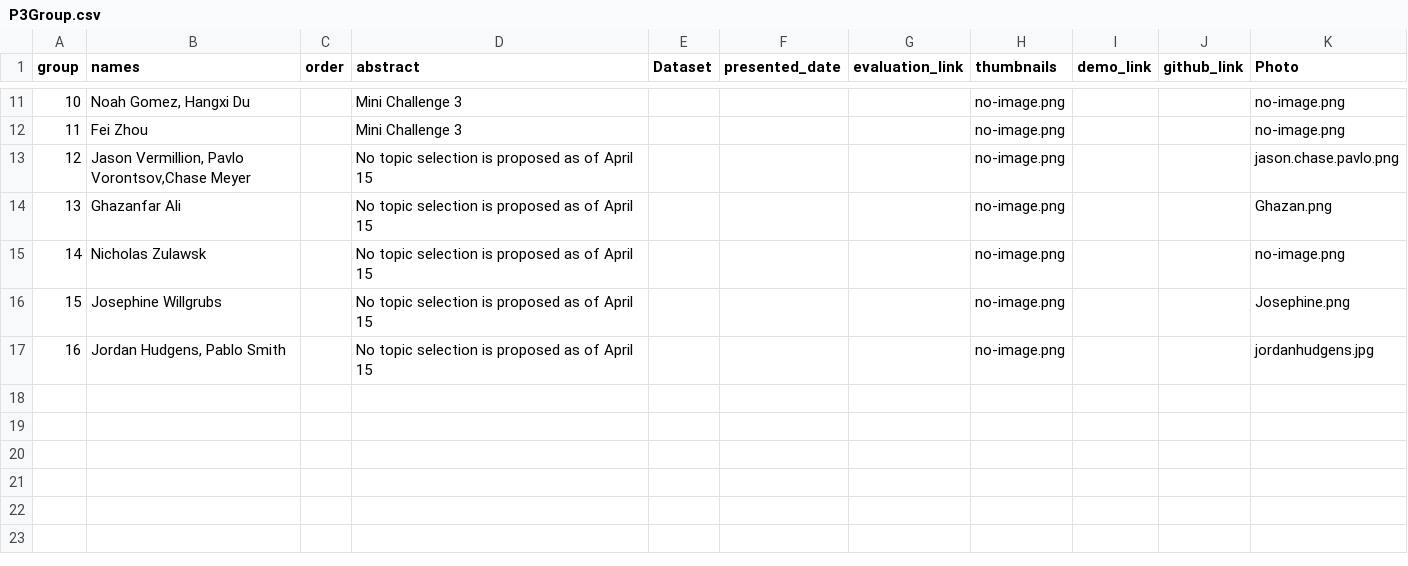
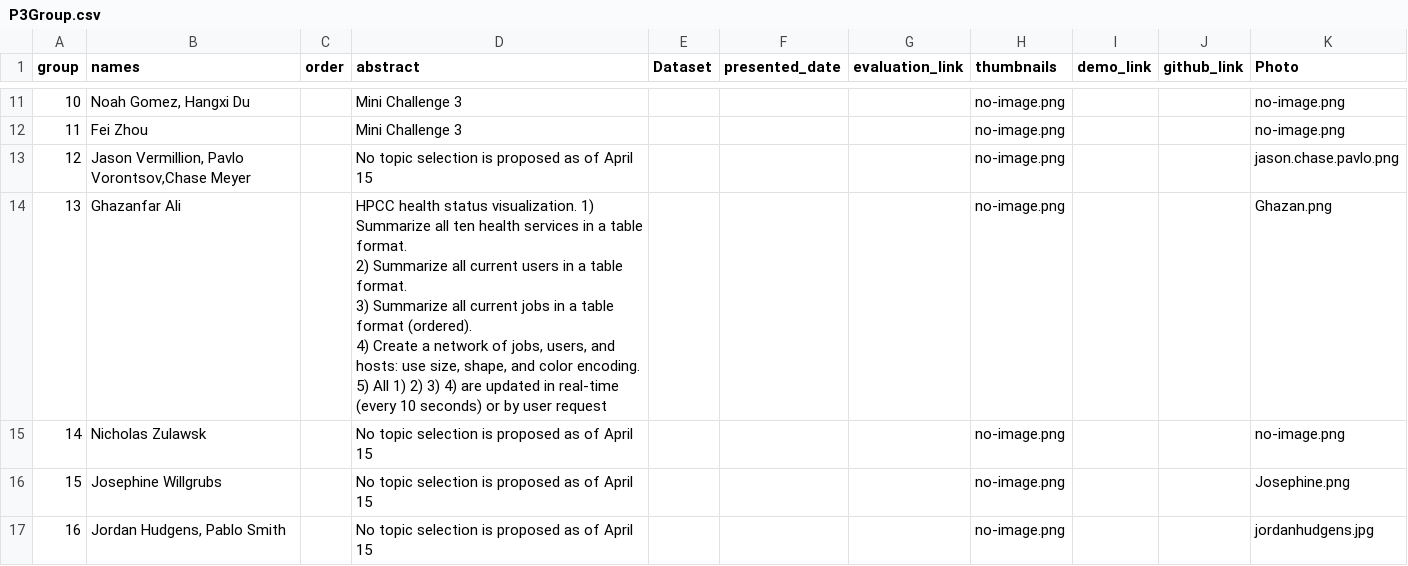
Before and after one commit to iDataVisualizationLab/CS5331_Spring2019, a CSV file: P3/P3Group.csv, drawn as a sheet; only a part is shown, gaps mark what is left out.

Commit message:
Update P3Group.csv

```diff
--- a/P3/P3Group.csv
+++ b/P3/P3Group.csv
@@ -13,3 +13,7 @@ group,names,order,abstract,Dataset,presented_date,evaluation_link,thumbnails,dem
 12,"Jason Vermillion, Pavlo Vorontsov,Chase Meyer",,No topic selection is proposed as of April 15,,,,no-image.png,,,jason.chase.pavlo.png
-13,Ghazanfar Ali,,No topic selection is proposed as of April 15,,,,no-image.png,,,Ghazan.png
+13,Ghazanfar Ali,,"HPCC health status visualization. 1) Summarize all ten health services in a table format.
+2) Summarize all current users in a table format.
+3) Summarize all current jobs in a table format (ordered).
+4) Create a network of jobs, users, and hosts:  use size, shape, and color encoding.
+5) All 1) 2) 3) 4) are updated in real-time (every 10 seconds) or by user request",,,,no-image.png,,,Ghazan.png
 14,Nicholas Zulawsk,,No topic selection is proposed as of April 15,,,,no-image.png,,,no-image.png
```
